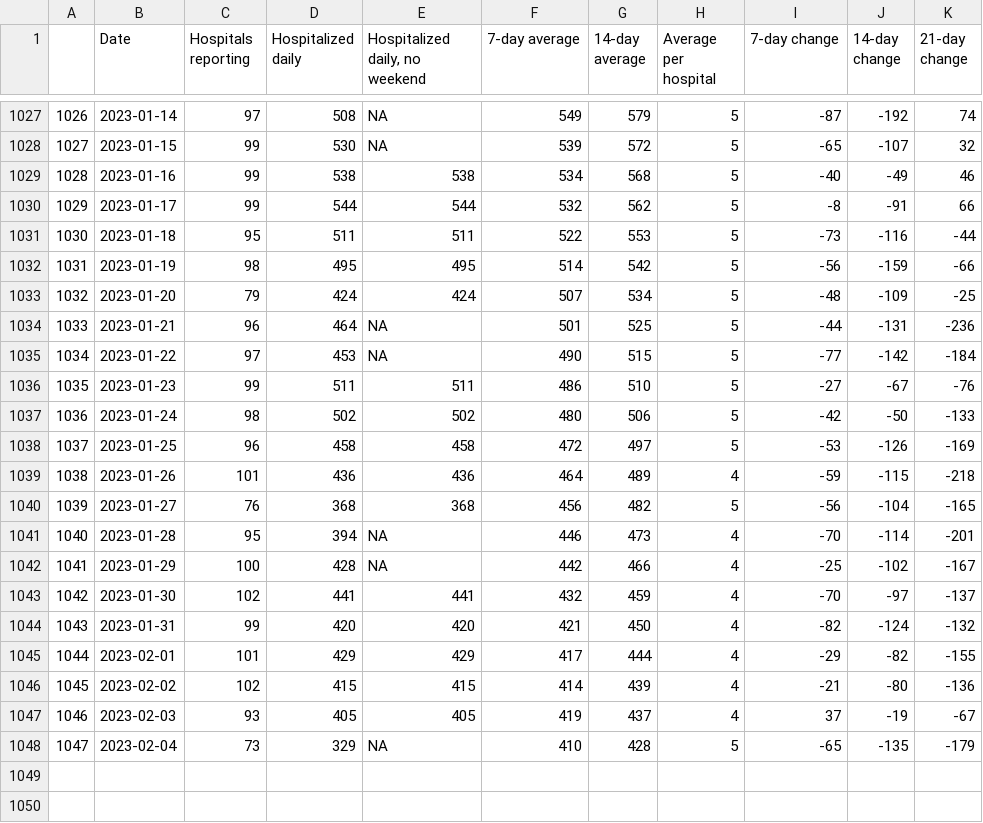
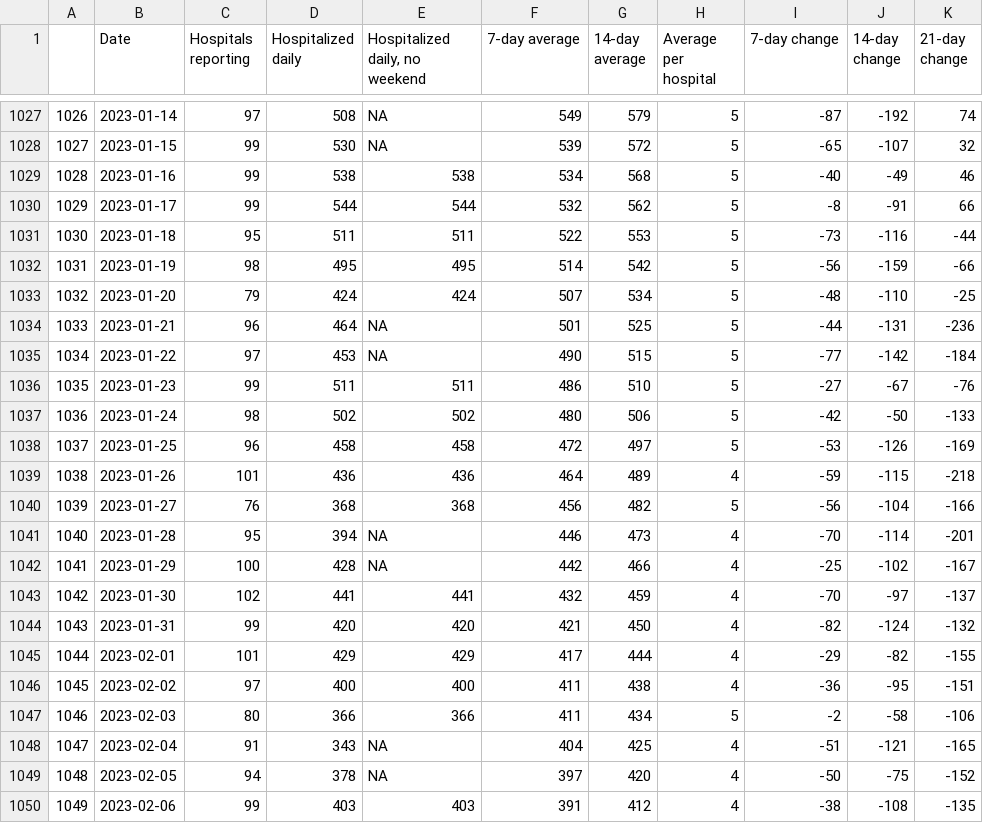
Before and after one commit to chipbrownlee/aprdata, a CSV file: Charts/hospitalizations.csv, drawn as a sheet; only a part is shown, gaps mark what is left out; the diff covers the shown part only.

Commit message:
02/07/2023 update

```diff
--- a/Charts/hospitalizations.csv
+++ b/Charts/hospitalizations.csv
@@ -1032,3 +1032,3 @@
 "1031",2023-01-19,98,495,495,514,542,5,-56,-159,-66
-"1032",2023-01-20,79,424,424,507,534,5,-48,-109,-25
+"1032",2023-01-20,79,424,424,507,534,5,-48,-110,-25
 "1033",2023-01-21,96,464,NA,501,525,5,-44,-131,-236
@@ -1039,3 +1039,3 @@
 "1038",2023-01-26,101,436,436,464,489,4,-59,-115,-218
-"1039",2023-01-27,76,368,368,456,482,5,-56,-104,-165
+"1039",2023-01-27,76,368,368,456,482,5,-56,-104,-166
 "1040",2023-01-28,95,394,NA,446,473,4,-70,-114,-201
@@ -1045,4 +1045,6 @@
 "1044",2023-02-01,101,429,429,417,444,4,-29,-82,-155
-"1045",2023-02-02,102,415,415,414,439,4,-21,-80,-136
-"1046",2023-02-03,93,405,405,419,437,4,37,-19,-67
-"1047",2023-02-04,73,329,NA,410,428,5,-65,-135,-179
+"1045",2023-02-02,97,400,400,411,438,4,-36,-95,-151
+"1046",2023-02-03,80,366,366,411,434,5,-2,-58,-106
+"1047",2023-02-04,91,343,NA,404,425,4,-51,-121,-165
+"1048",2023-02-05,94,378,NA,397,420,4,-50,-75,-152
+"1049",2023-02-06,99,403,403,391,412,4,-38,-108,-135
```
Also changed, not shown: 9 edited cells elsewhere in this file.
